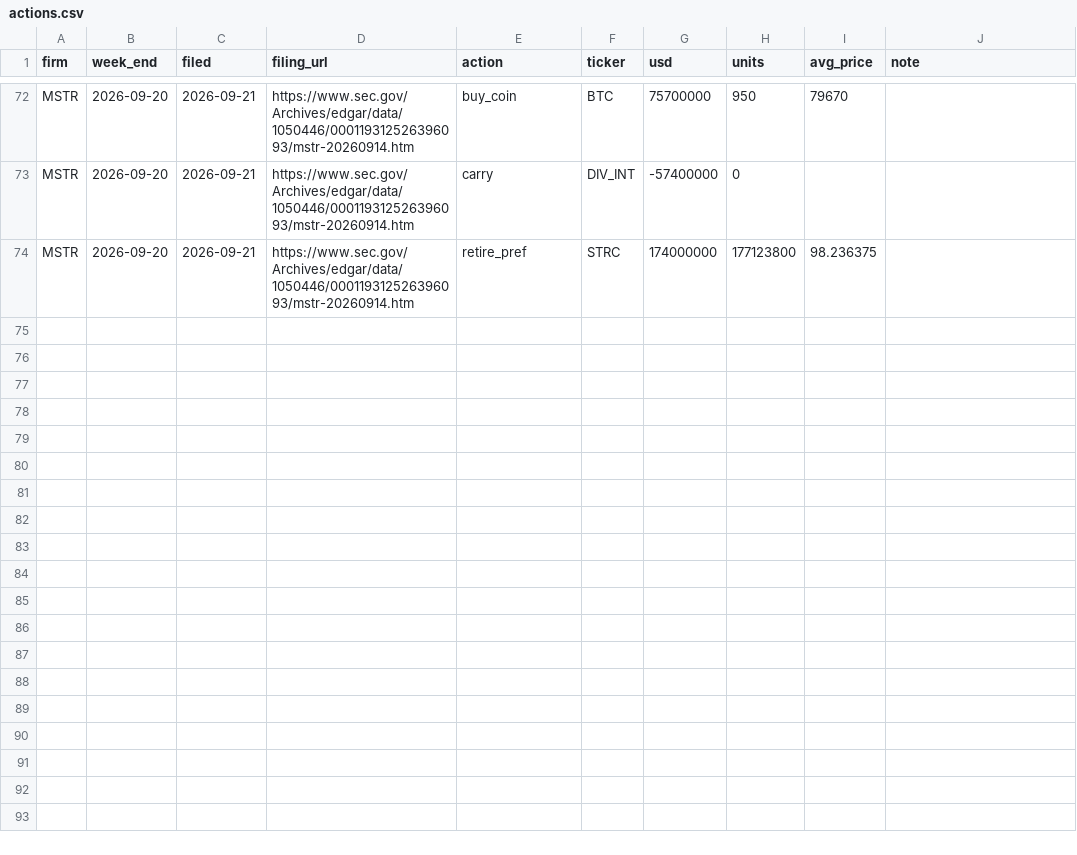
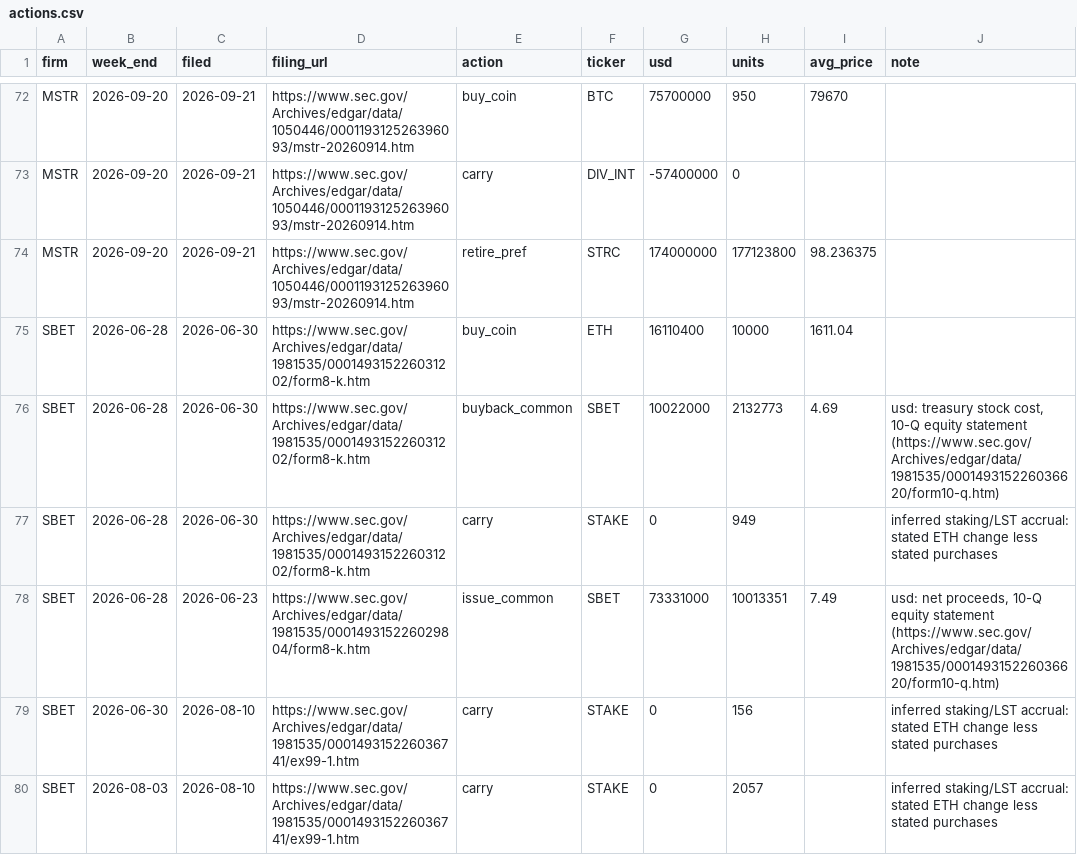
Before and after one commit to RahilBhavan/dat-accretion, a CSV file: data/actions.csv, drawn as a sheet; only a part is shown, gaps mark what is left out; the diff names each change by its address in the sheet, - before the commit and + after, or states it on an @@ line.

```diff
--- a/data/actions.csv
+++ b/data/actions.csv
+row 75: SBET | 2026-06-28 | 2026-06-30 | https://www.sec.gov/Archives/edgar/data/1981535/000149315226031202/form8-k.htm | buy_coin | ETH | 16110400 | 10000 | 1611.04
+row 76: SBET | 2026-06-28 | 2026-06-30 | https://www.sec.gov/Archives/edgar/data/1981535/000149315226031202/form8-k.htm | buyback_common | SBET | 10022000 | 2132773 | 4.69 | usd: treasury stock cost, 10-Q equity statement (https://www.sec.gov/Archives/edgar/data/1981535/000149315226036620/form10-q.htm)
+row 77: SBET | 2026-06-28 | 2026-06-30 | https://www.sec.gov/Archives/edgar/data/1981535/000149315226031202/form8-k.htm | carry | STAKE | 0 | 949 |  | inferred staking/LST accrual: stated ETH change less stated purchases
+row 78: SBET | 2026-06-28 | 2026-06-23 | https://www.sec.gov/Archives/edgar/data/1981535/000149315226029804/form8-k.htm | issue_common | SBET | 73331000 | 10013351 | 7.49 | usd: net proceeds, 10-Q equity statement (https://www.sec.gov/Archives/edgar/data/1981535/000149315226036620/form10-q.htm)
+row 79: SBET | 2026-06-30 | 2026-08-10 | https://www.sec.gov/Archives/edgar/data/1981535/000149315226036741/ex99-1.htm | carry | STAKE | 0 | 156 |  | inferred staking/LST accrual: stated ETH change less stated purchases
+row 80: SBET | 2026-08-03 | 2026-08-10 | https://www.sec.gov/Archives/edgar/data/1981535/000149315226036741/ex99-1.htm | carry | STAKE | 0 | 2057 |  | inferred staking/LST accrual: stated ETH change less stated purchases
```
Also changed, not shown: data/attribution.csv, data/balances.csv, 27 other files.
